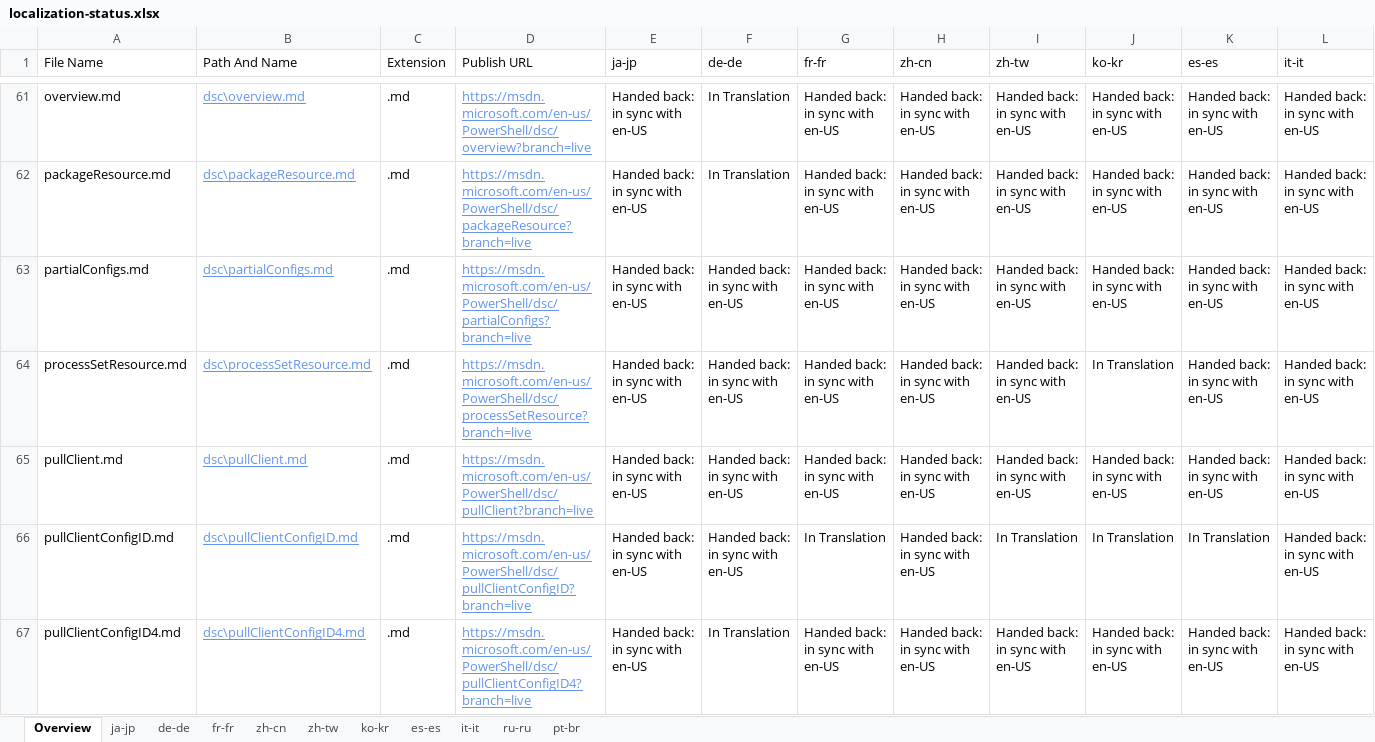
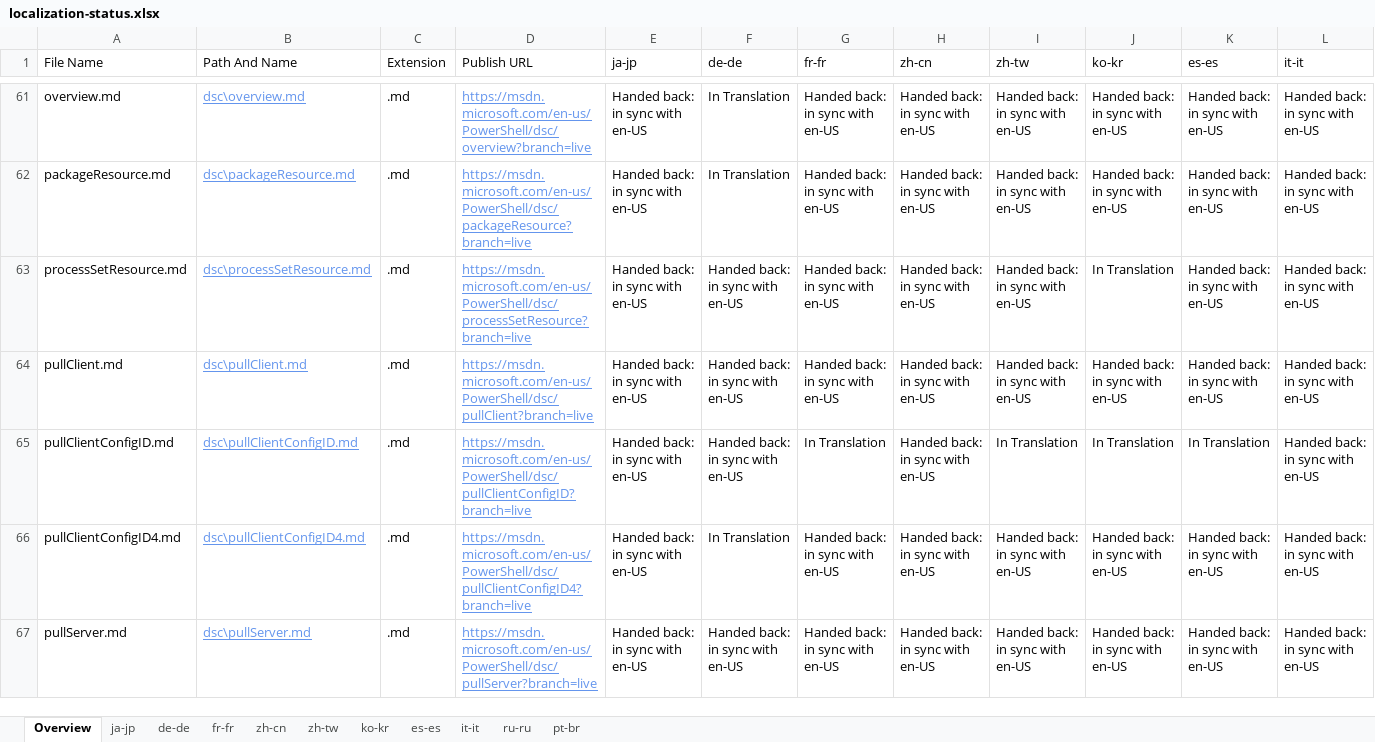
Before and after one commit to SonjaSaltzman/powerShell-Docs.handback, an Excel workbook: ol-handback/PowerShell/powerShell-Docs/live/localization-status.xlsx, sheet Overview, drawn as a sheet; only a part is shown, gaps mark what is left out; the shorter side is filled out with more unchanged rows; values as stored, in another font and other column widths than the file's, no borders; table styles not drawn; removed rows and columns are numbered as before the commit, all else as after; rows hold the shown columns only; the diff covers the shown part only; the diff names each change by its address in the sheet, - before the commit and + after, or states it on an @@ line.

```diff
--- a/ol-handback/PowerShell/powerShell-Docs/live/localization-status.xlsx (sheet Overview)
+++ b/ol-handback/PowerShell/powerShell-Docs/live/localization-status.xlsx (sheet Overview)
-row 63: partialConfigs.md | dsc\partialConfigs.md | .md | https://msdn.microsoft.com/en-us/PowerShell/dsc/partialConfigs?branch=live | Handed back: in sync with en-US | Handed back: in sync with en-US | Handed back: in sync with en-US | Handed back: in sync with en-US | Handed back: in sync with en-US | Handed back: in sync with en-US | Handed back: in sync with en-US | Handed back: in sync with en-US
```
Also changed, not shown: 4 added rows and 3 removed rows elsewhere in this sheet, sheet de-de, sheet pt-br, sheet ko-kr, sheet it-it, sheet ru-ru, sheet ja-jp, 4 more sheets.
